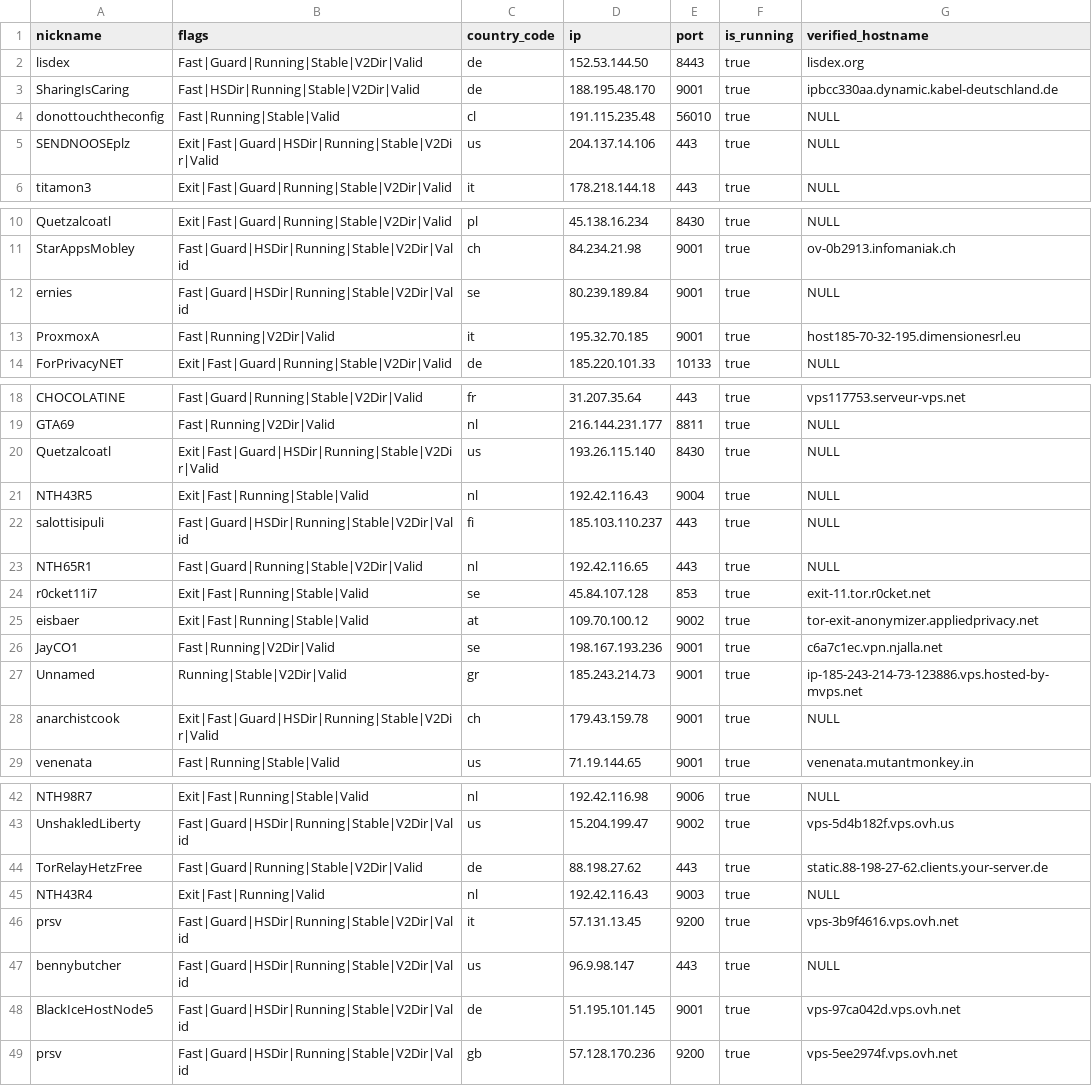
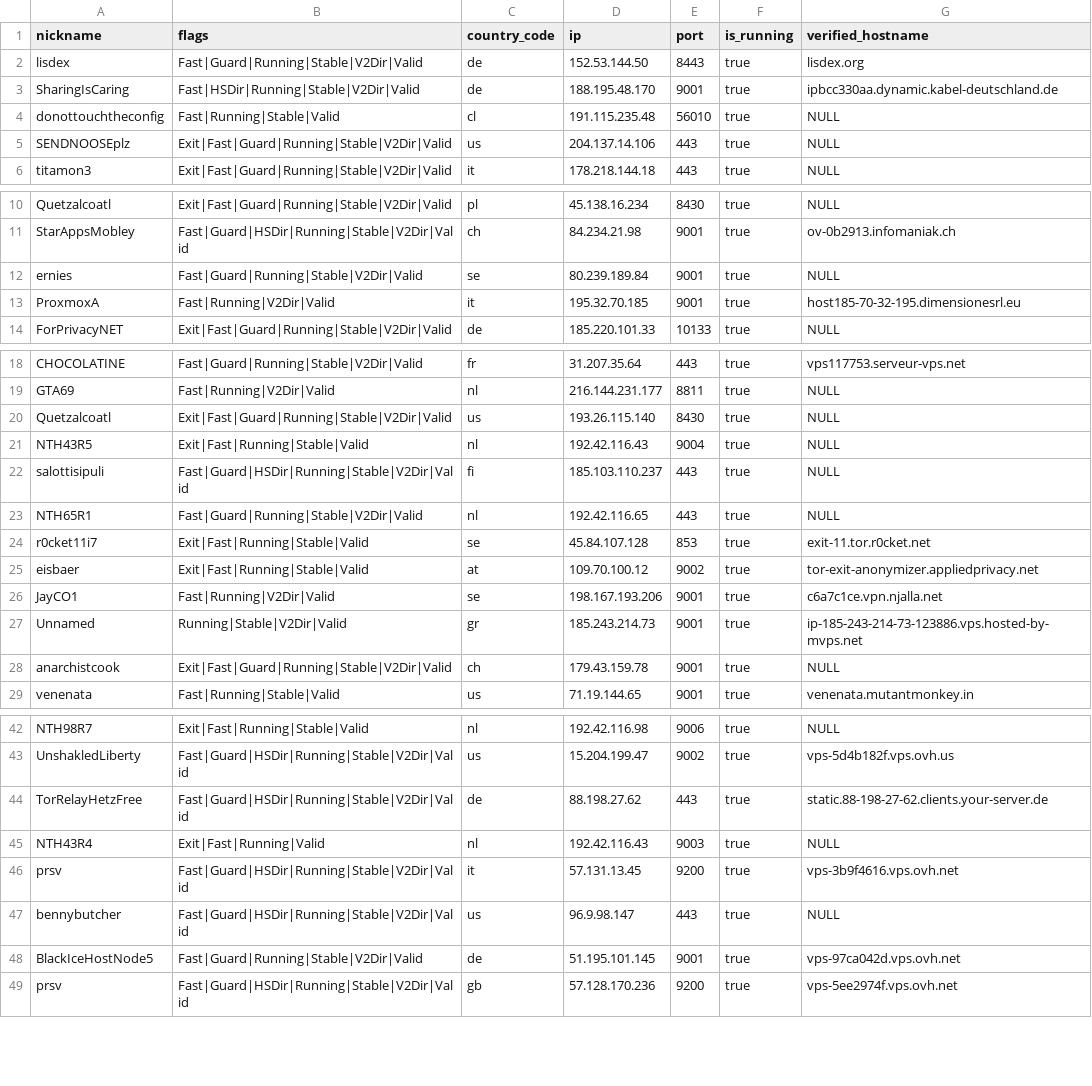
Before and after one commit to cgiamp/123-test-abort, a CSV file: limited_to_50.csv, drawn as a sheet; only a part is shown, gaps mark what is left out.

```diff
--- a/limited_to_50.csv
+++ b/limited_to_50.csv
@@ -4,3 +4,3 @@
 "donottouchtheconfig","Fast|Running|Stable|Valid","cl","191.115.235.48","56010",true,"NULL"
-"SENDNOOSEplz","Exit|Fast|Guard|HSDir|Running|Stable|V2Dir|Valid","us","204.137.14.106","443",true,"NULL"
+"SENDNOOSEplz","Exit|Fast|Guard|Running|Stable|V2Dir|Valid","us","204.137.14.106","443",true,"NULL"
 "titamon3","Exit|Fast|Guard|Running|Stable|V2Dir|Valid","it","178.218.144.18","443",true,"NULL"
@@ -11,3 +11,3 @@
 "StarAppsMobley","Fast|Guard|HSDir|Running|Stable|V2Dir|Valid","ch","84.234.21.98","9001",true,"ov-0b2913.infomaniak.ch"
-"ernies","Fast|Guard|HSDir|Running|Stable|V2Dir|Valid","se","80.239.189.84","9001",true,"NULL"
+"ernies","Fast|Guard|Running|Stable|V2Dir|Valid","se","80.239.189.84","9001",true,"NULL"
 "ProxmoxA","Fast|Running|V2Dir|Valid","it","195.32.70.185","9001",true,"host185-70-32-195.dimensionesrl.eu"
@@ -19,3 +19,3 @@
 "GTA69","Fast|Running|V2Dir|Valid","nl","216.144.231.177","8811",true,"NULL"
-"Quetzalcoatl","Exit|Fast|Guard|HSDir|Running|Stable|V2Dir|Valid","us","193.26.115.140","8430",true,"NULL"
+"Quetzalcoatl","Exit|Fast|Guard|Running|Stable|V2Dir|Valid","us","193.26.115.140","8430",true,"NULL"
 "NTH43R5","Exit|Fast|Running|Stable|Valid","nl","192.42.116.43","9004",true,"NULL"
@@ -25,5 +25,5 @@
 "eisbaer","Exit|Fast|Running|Stable|Valid","at","109.70.100.12","9002",true,"tor-exit-anonymizer.appliedprivacy.net"
-"JayCO1","Fast|Running|V2Dir|Valid","se","198.167.193.236","9001",true,"c6a7c1ec.vpn.njalla.net"
+"JayCO1","Fast|Running|V2Dir|Valid","se","198.167.193.206","9001",true,"c6a7c1ce.vpn.njalla.net"
 "Unnamed","Running|Stable|V2Dir|Valid","gr","185.243.214.73","9001",true,"ip-185-243-214-73-123886.vps.hosted-by-mvps.net"
-"anarchistcook","Exit|Fast|Guard|HSDir|Running|Stable|V2Dir|Valid","ch","179.43.159.78","9001",true,"NULL"
+"anarchistcook","Exit|Fast|Guard|Running|Stable|V2Dir|Valid","ch","179.43.159.78","9001",true,"NULL"
 "venenata","Fast|Running|Stable|Valid","us","71.19.144.65","9001",true,"venenata.mutantmonkey.in"
@@ -43,3 +43,3 @@
 "UnshakledLiberty","Fast|Guard|HSDir|Running|Stable|V2Dir|Valid","us","15.204.199.47","9002",true,"vps-5d4b182f.vps.ovh.us"
-"TorRelayHetzFree","Fast|Guard|Running|Stable|V2Dir|Valid","de","88.198.27.62","443",true,"static.88-198-27-62.clients.your-server.de"
+"TorRelayHetzFree","Fast|Guard|HSDir|Running|Stable|V2Dir|Valid","de","88.198.27.62","443",true,"static.88-198-27-62.clients.your-server.de"
 "NTH43R4","Exit|Fast|Running|Valid","nl","192.42.116.43","9003",true,"NULL"
@@ -47,3 +47,3 @@
 "bennybutcher","Fast|Guard|HSDir|Running|Stable|V2Dir|Valid","us","96.9.98.147","443",true,"NULL"
-"BlackIceHostNode5","Fast|Guard|HSDir|Running|Stable|V2Dir|Valid","de","51.195.101.145","9001",true,"vps-97ca042d.vps.ovh.net"
+"BlackIceHostNode5","Fast|Guard|Running|Stable|V2Dir|Valid","de","51.195.101.145","9001",true,"vps-97ca042d.vps.ovh.net"
 "prsv","Fast|Guard|HSDir|Running|Stable|V2Dir|Valid","gb","57.128.170.236","9200",true,"vps-5ee2974f.vps.ovh.net"
```
Also changed, not shown: 2 other files.
